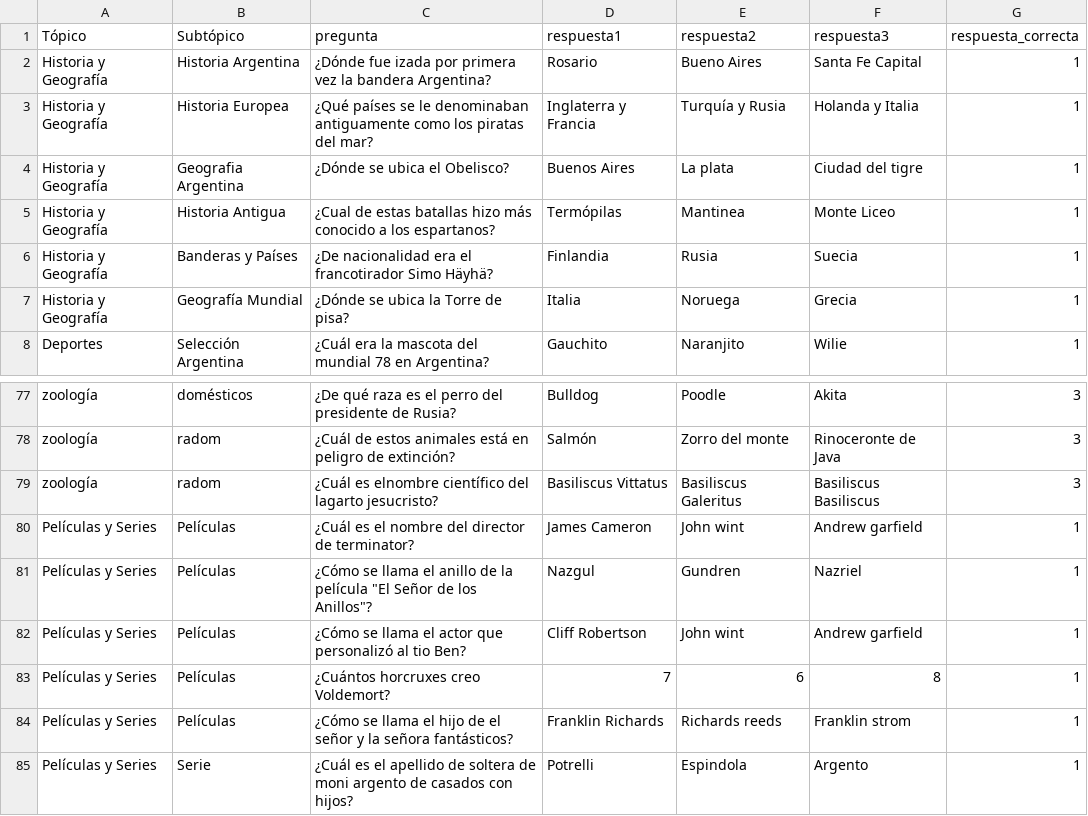
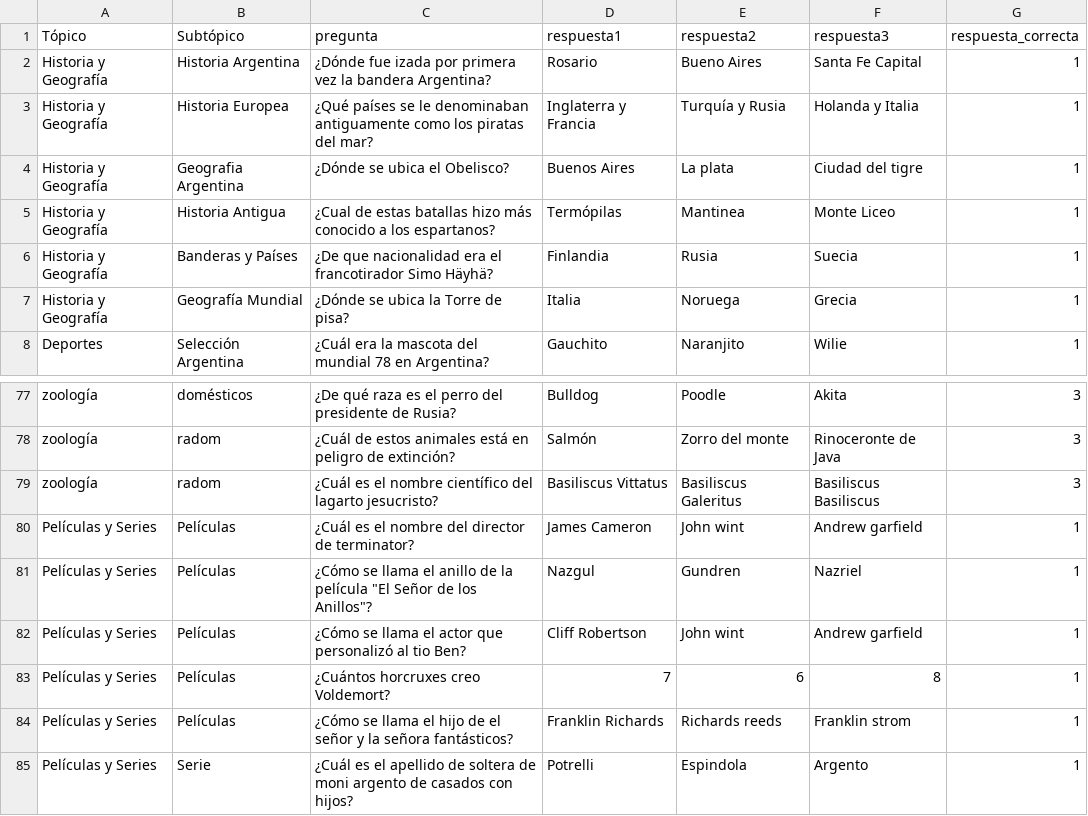
Before and after one commit to Antintuitivo/elPasilloDelSaber_EETP478, a CSV file: php/mayores.csv, drawn as a sheet; only a part is shown, gaps mark what is left out.

```diff
--- a/php/mayores.csv
+++ b/php/mayores.csv
@@ -5,3 +5,3 @@ Historia y Geografía,Geografia Argentina,¿Dónde se ubica el Obelisco?,Buenos
 Historia y Geografía,Historia Antigua,¿Cual de estas batallas hizo más conocido a los espartanos?,Termópilas ,Mantinea,Monte Liceo,1
-Historia y Geografía,Banderas y Países,¿De   nacionalidad era el francotirador Simo Häyhä?,Finlandia,Rusia,Suecia,1
+Historia y Geografía,Banderas y Países,¿De que nacionalidad era el francotirador Simo Häyhä?,Finlandia,Rusia,Suecia,1
 Historia y Geografía,Geografía Mundial,¿Dónde se ubica la Torre de pisa?,Italia,Noruega,Grecia,1
@@ -78,3 +78,3 @@ zoología,domésticos,¿De qué raza es el perro del presidente de Rusia?,Bulldo
 zoología,radom,¿Cuál de estos animales está en peligro de extinción?,Salmón,Zorro del monte,Rinoceronte de Java,3
-zoología,radom,¿Cuál es elnombre científico del lagarto jesucristo?,Basiliscus Vittatus,Basiliscus Galeritus,Basiliscus Basiliscus,3
+zoología,radom,¿Cuál es el nombre científico del lagarto jesucristo?,Basiliscus Vittatus,Basiliscus Galeritus,Basiliscus Basiliscus,3
 Películas y Series,Películas,¿Cuál es el nombre del director de terminator?,James Cameron,John wint,Andrew garfield,1
```
Also changed, not shown: 16 other files.
